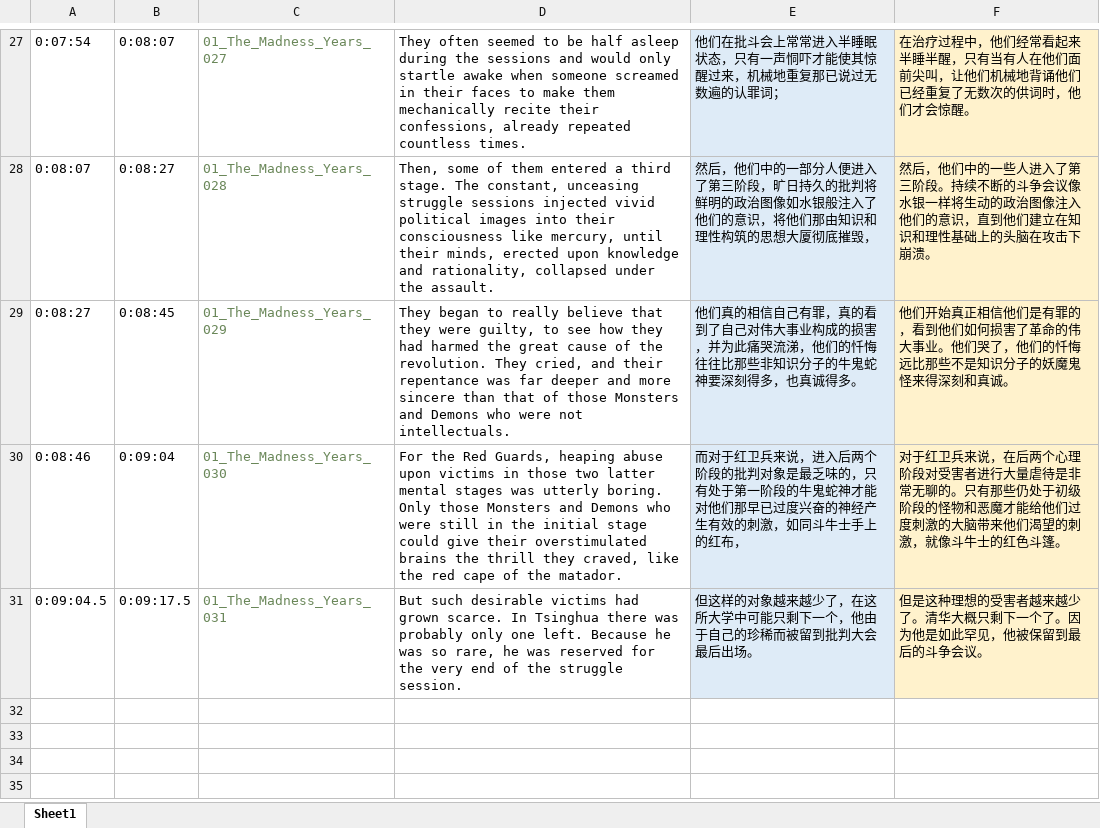
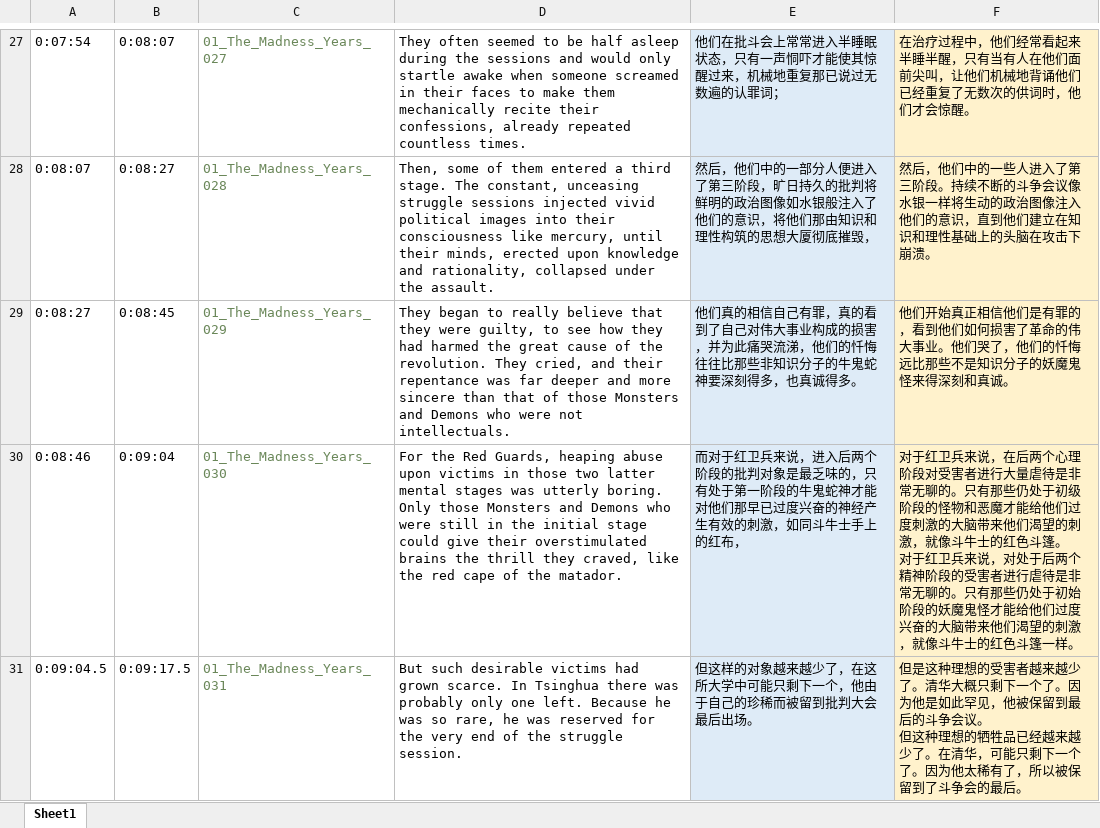
Before and after one commit to DS-Data-Storage/DS-Data-Storage, an Excel workbook: THE_THREE_BODY_PROBLEM_Audio_Book/1-1疯狂年代_The_Madness_Years.xlsx, sheet Sheet1, drawn as a sheet; only a part is shown, gaps mark what is left out; values as stored, in another font and other column widths than the file's, no borders; ↵ is a line break in a cell; the diff names each change by its address in the sheet, - before the commit and + after, or states it on an @@ line.

```diff
--- a/THE_THREE_BODY_PROBLEM_Audio_Book/1-1疯狂年代_The_Madness_Years.xlsx (sheet Sheet1)
+++ b/THE_THREE_BODY_PROBLEM_Audio_Book/1-1疯狂年代_The_Madness_Years.xlsx (sheet Sheet1)
-F30: …色斗篷。
+F30: …色斗篷。 ↵ 对于红卫兵来说，对处于后两个精神阶段的受害者进行虐待是非常无聊的。只有那些仍处于初始阶段的妖魔鬼怪才能给他们过度兴奋的大脑带来他们渴望的刺激，就像斗牛士的红色斗篷一样。
-F31: …争会议。
+F31: …争会议。 ↵ 但这种理想的牺牲品已经越来越少了。在清华，可能只剩下一个了。因为他太稀有了，所以被保留到了斗争会的最后。
```
Also changed, not shown: 42 other files.
